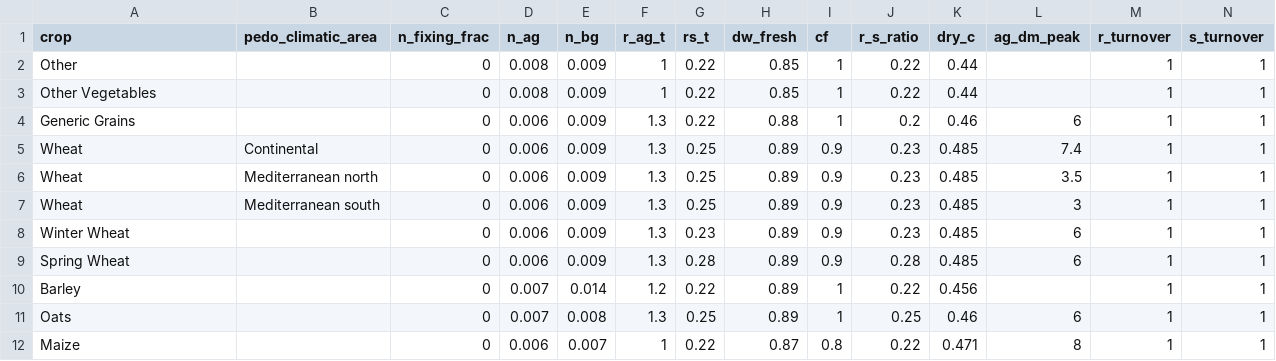
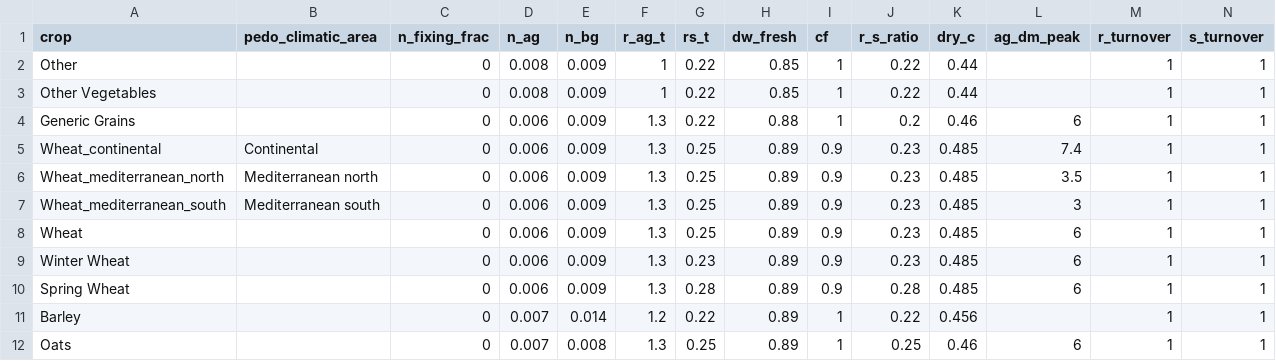
Before and after one commit to climatefarmers/farm-carbon-model-R, a CSV file: data/crop_factors.csv, drawn as a sheet; only a part is shown; the shorter side is filled out with more unchanged rows.

Commit message:
Corrected double counting from multiple matches with crop (wheat)

```diff
--- a/data/crop_factors.csv
+++ b/data/crop_factors.csv
@@ -4,5 +4,6 @@ Other Vegetables,,0,0.008,0.009,1,0.22,0.85,1,0.22,0.44,,1,1
 Generic Grains,,0,0.006,0.009,1.3,0.22,0.88,1,0.2,0.46,6,1,1
-Wheat,Continental,0,0.006,0.009,1.3,0.25,0.89,0.9,0.23,0.485,7.4,1,1
-Wheat,Mediterranean north,0,0.006,0.009,1.3,0.25,0.89,0.9,0.23,0.485,3.5,1,1
-Wheat,Mediterranean south,0,0.006,0.009,1.3,0.25,0.89,0.9,0.23,0.485,3,1,1
+Wheat_continental,Continental,0,0.006,0.009,1.3,0.25,0.89,0.9,0.23,0.485,7.4,1,1
+Wheat_mediterranean_north,Mediterranean north,0,0.006,0.009,1.3,0.25,0.89,0.9,0.23,0.485,3.5,1,1
+Wheat_mediterranean_south,Mediterranean south,0,0.006,0.009,1.3,0.25,0.89,0.9,0.23,0.485,3,1,1
+Wheat,,0,0.006,0.009,1.3,0.25,0.89,0.9,0.23,0.485,6,1,1
 Winter Wheat,,0,0.006,0.009,1.3,0.23,0.89,0.9,0.23,0.485,6,1,1
```
